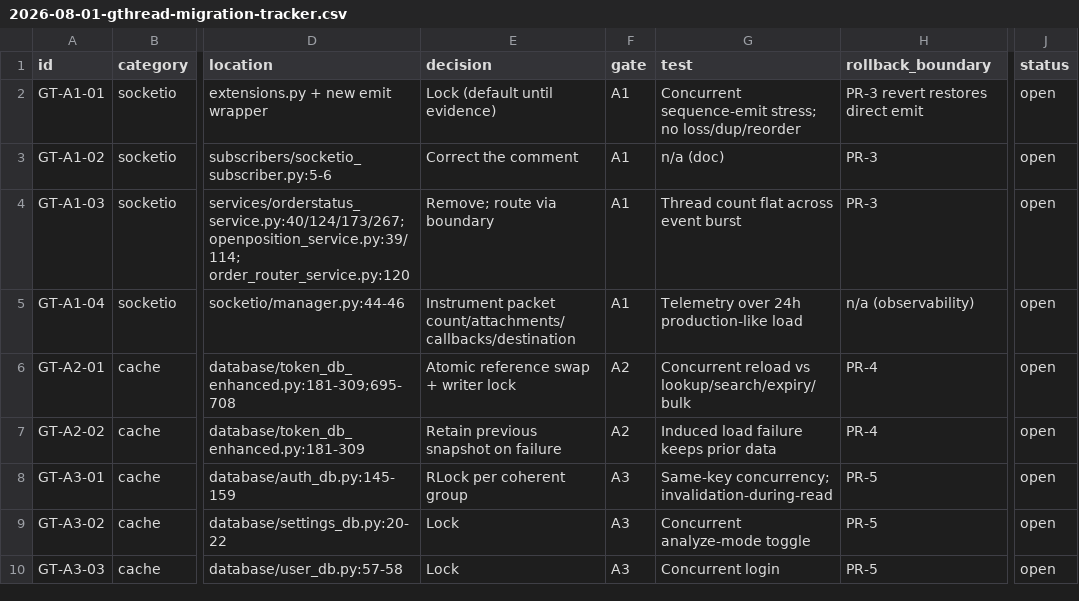
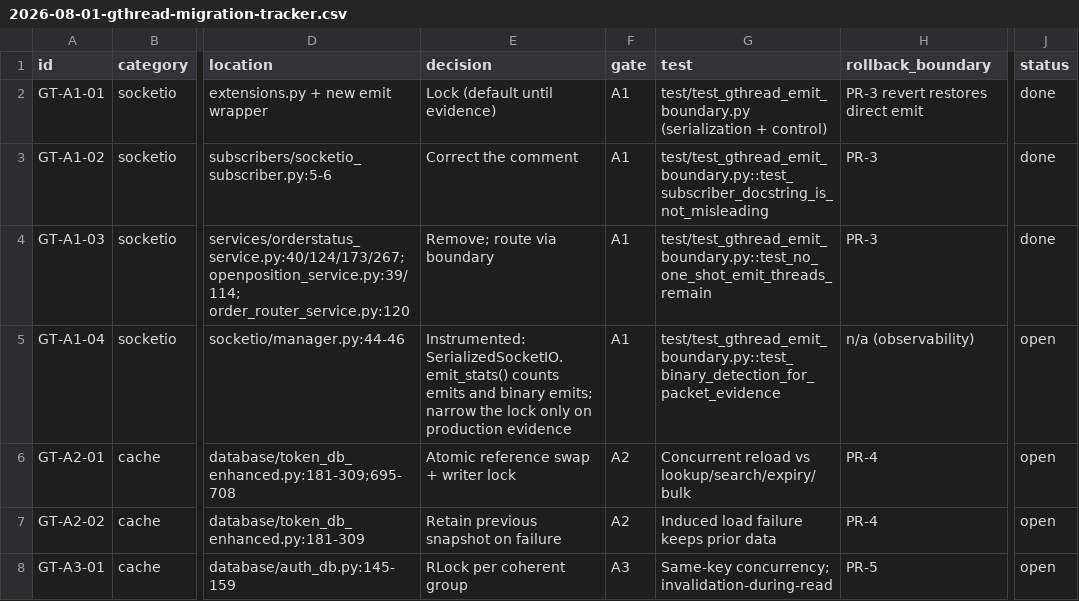
Before and after one commit to marketcalls/openalgo, a CSV file: docs/plans/2026-08-01-gthread-migration-tracker.csv, drawn as a sheet; only a part is shown, gaps mark what is left out; the shorter side is filled out with more unchanged rows; the diff names each change by its address in the sheet, - before the commit and + after, or states it on an @@ line.

```diff
--- a/docs/plans/2026-08-01-gthread-migration-tracker.csv
+++ b/docs/plans/2026-08-01-gthread-migration-tracker.csv
-G2 (test): Concurrent sequence-emit stress; no loss/dup/reorder
+G2 (test): test/test_gthread_emit_boundary.py (serialization + control)
-J2:J4 (status): open
+J2:J4 (status): done
-G3 (test): n/a (doc)
+G3 (test): test/test_gthread_emit_boundary.py::test_subscriber_docstring_is_not_misleading
-G4 (test): Thread count flat across event burst
+G4 (test): test/test_gthread_emit_boundary.py::test_no_one_shot_emit_threads_remain
-E5 (decision): Instrument packet count/attachments/callbacks/destination
+E5 (decision): Instrumented: SerializedSocketIO.emit_stats() counts emits and binary emits; narrow the lock only on production evidence
-G5 (test): Telemetry over 24h production-like load
+G5 (test): test/test_gthread_emit_boundary.py::test_binary_detection_for_packet_evidence
```
Also changed, not shown: 8 other files.
